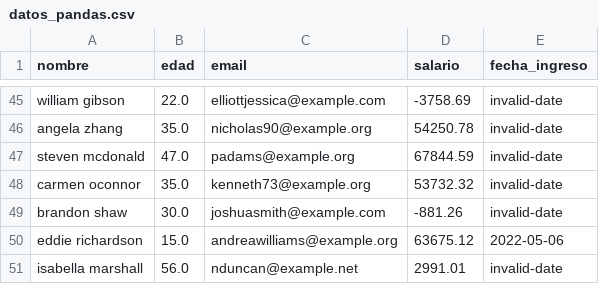
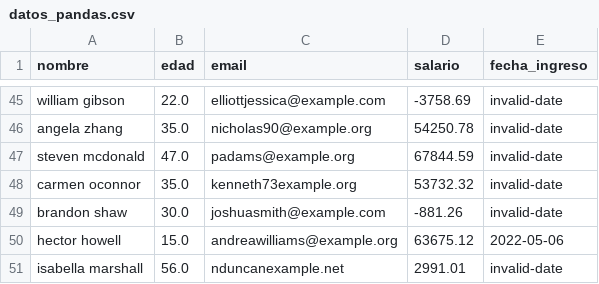
Before and after one commit to gabrielawad/programacion-para-ingenieria, a CSV file: archivos-datos/pandas/datos_pandas.csv, drawn as a sheet; only a part is shown, gaps mark what is left out; the diff covers the shown part only.

```diff
--- a/archivos-datos/pandas/datos_pandas.csv
+++ b/archivos-datos/pandas/datos_pandas.csv
@@ -47,5 +47,5 @@ angela zhang,35.0,nicholas90@example.org,54250.78,invalid-date
 steven mcdonald,47.0,padams@example.org,67844.59,invalid-date
-carmen oconnor,35.0,kenneth73@example.org,53732.32,invalid-date
+carmen oconnor,35.0,kenneth73example.org,53732.32,invalid-date
 brandon shaw,30.0,joshuasmith@example.com,-881.26,invalid-date
-eddie richardson,15.0,andreawilliams@example.org,63675.12,2022-05-06
-isabella marshall,56.0,nduncan@example.net,2991.01,invalid-date
+hector howell,15.0,andreawilliams@example.org,63675.12,2022-05-06
+isabella marshall,56.0,nduncanexample.net,2991.01,invalid-date
```
Also changed, not shown: 8 edited cells elsewhere in this file.
